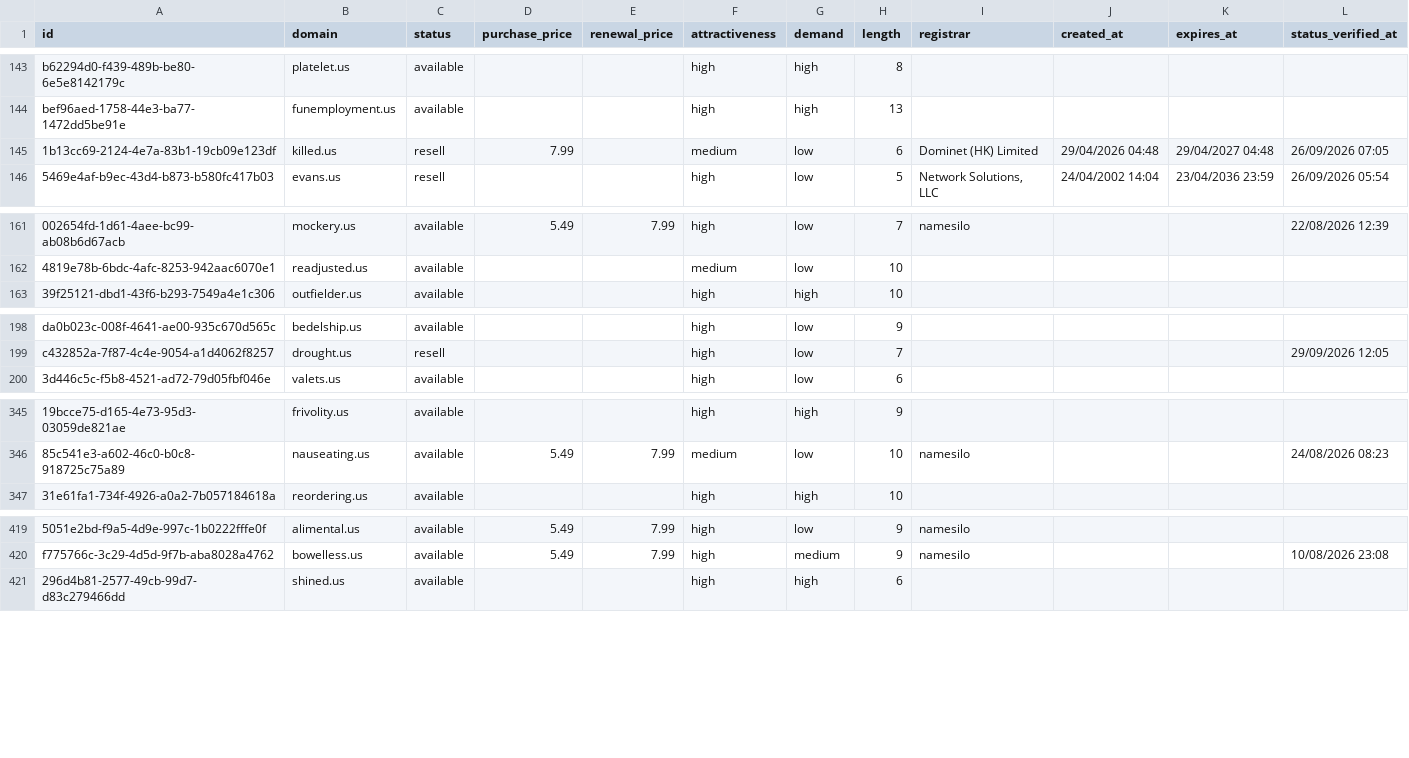
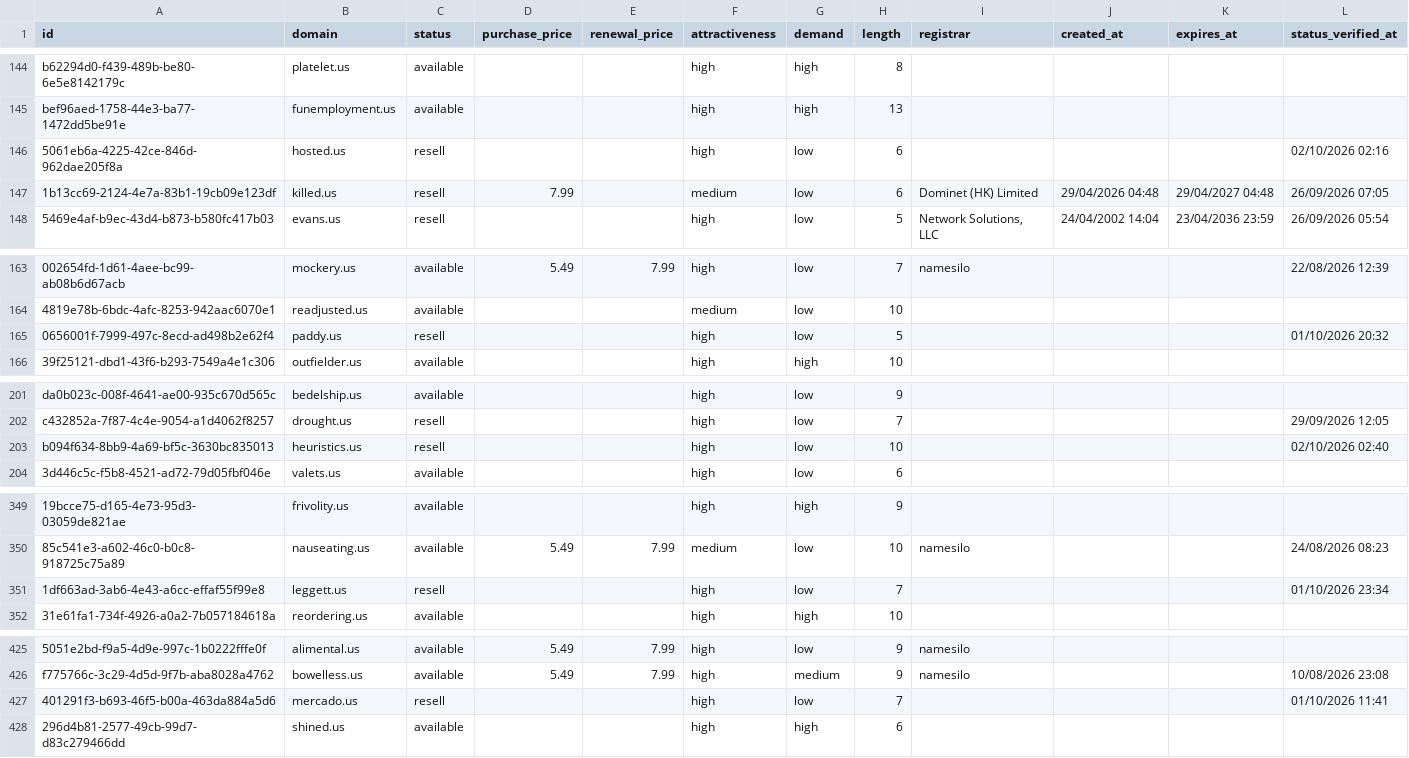
Before and after one commit to UniqueDomains/us-oneword-domains, a CSV file: us.csv, drawn as a sheet; only a part is shown, gaps mark what is left out; the diff covers the shown part only; the diff names each change by its address in the sheet, - before the commit and + after, or states it on an @@ line.

```diff
--- a/us.csv
+++ b/us.csv
+row 146: 5061eb6a-4225-42ce-846d-962dae205f8a | hosted.us | resell |  |  | high | low | 6 |  |  |  | 02/10/2026 02:16
+row 165: 0656001f-7999-497c-8ecd-ad498b2e62f4 | paddy.us | resell |  |  | high | low | 5 |  |  |  | 01/10/2026 20:32
+row 203: b094f634-8bb9-4a69-bf5c-3630bc835013 | heuristics.us | resell |  |  | high | low | 10 |  |  |  | 02/10/2026 02:40
+row 351: 1df663ad-3ab6-4e43-a6cc-effaf55f99e8 | leggett.us | resell |  |  | high | low | 7 |  |  |  | 01/10/2026 23:34
+row 427: 401291f3-b693-46f5-b00a-463da884a5d6 | mercado.us | resell |  |  | high | low | 7 |  |  |  | 01/10/2026 11:41
```
Also changed, not shown: 6 added rows, 11 removed rows and 29 edited cells elsewhere in this file, 4 other files.
